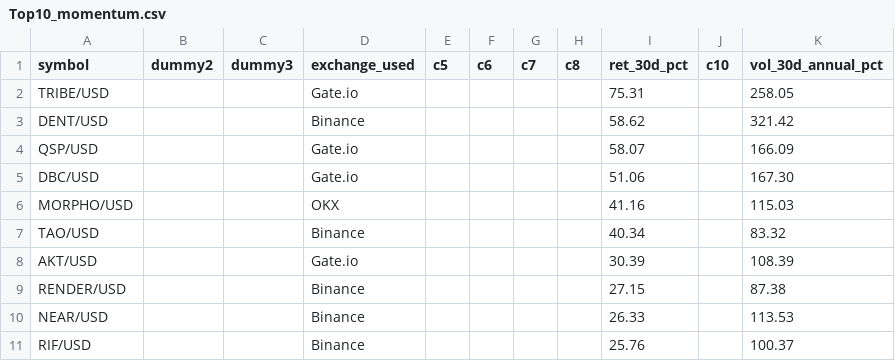
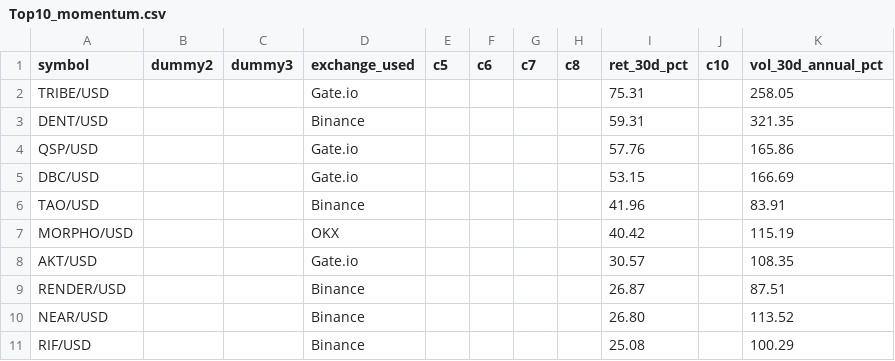
Before and after one commit to Bencode92/stock-analysis-platform, a CSV file: data/filtered/Top10_momentum.csv, drawn as a sheet.

```diff
--- a/data/filtered/Top10_momentum.csv
+++ b/data/filtered/Top10_momentum.csv
@@ -2,10 +2,10 @@ symbol,dummy2,dummy3,exchange_used,c5,c6,c7,c8,ret_30d_pct,c10,vol_30d_annual_pc
 "TRIBE/USD","","","Gate.io","","","","","75.31","","258.05"
-"DENT/USD","","","Binance","","","","","58.62","","321.42"
-"QSP/USD","","","Gate.io","","","","","58.07","","166.09"
-"DBC/USD","","","Gate.io","","","","","51.06","","167.30"
-"MORPHO/USD","","","OKX","","","","","41.16","","115.03"
-"TAO/USD","","","Binance","","","","","40.34","","83.32"
-"AKT/USD","","","Gate.io","","","","","30.39","","108.39"
-"RENDER/USD","","","Binance","","","","","27.15","","87.38"
-"NEAR/USD","","","Binance","","","","","26.33","","113.53"
-"RIF/USD","","","Binance","","","","","25.76","","100.37"
+"DENT/USD","","","Binance","","","","","59.31","","321.35"
+"QSP/USD","","","Gate.io","","","","","57.76","","165.86"
+"DBC/USD","","","Gate.io","","","","","53.15","","166.69"
+"TAO/USD","","","Binance","","","","","41.96","","83.91"
+"MORPHO/USD","","","OKX","","","","","40.42","","115.19"
+"AKT/USD","","","Gate.io","","","","","30.57","","108.35"
+"RENDER/USD","","","Binance","","","","","26.87","","87.51"
+"NEAR/USD","","","Binance","","","","","26.80","","113.52"
+"RIF/USD","","","Binance","","","","","25.08","","100.29"
```
Also changed, not shown: data/filtered/Crypto_filtered_volatility.csv, data/filtered/Crypto_rejected_volatility.csv, 3 other files.
